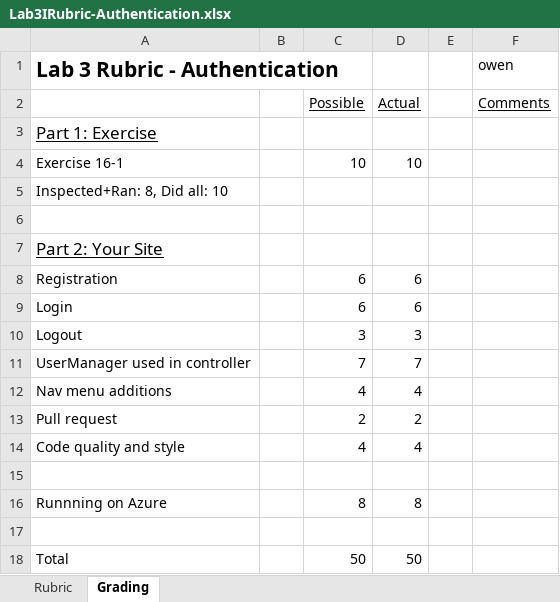
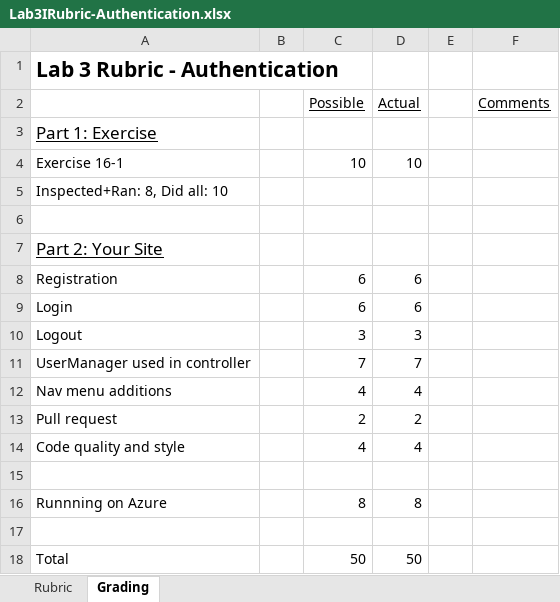
Before and after one commit to LCC-CIT/CS296N-CourseMaterials, an Excel workbook: Labs/Lab03-Authentication/Lab3IRubric-Authentication.xlsx, sheet Grading, drawn as a sheet; values as stored, in another font and other column widths than the file's, no borders; the diff names each change by its address in the sheet, - before the commit and + after, or states it on an @@ line.

```diff
--- a/Labs/Lab03-Authentication/Lab3IRubric-Authentication.xlsx (sheet Grading)
+++ b/Labs/Lab03-Authentication/Lab3IRubric-Authentication.xlsx (sheet Grading)
-F1 (Comments): owen
+F1 (Comments): (empty)
```
Also changed, not shown: Labs/Lab01-Validation/Lab1-Rubric-Validation.xlsx, Labs/Lab05-Async/Lab5Rubric-Async.xlsx.
